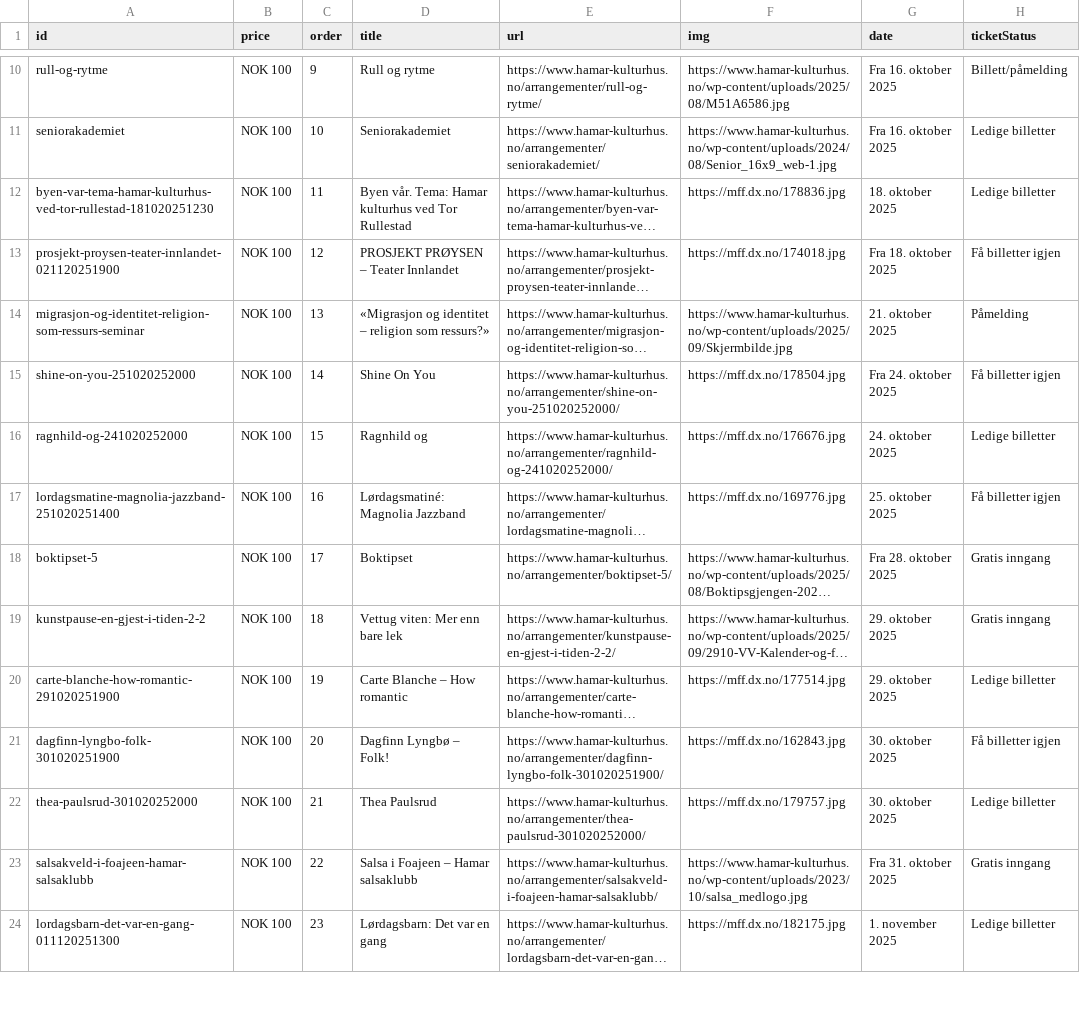
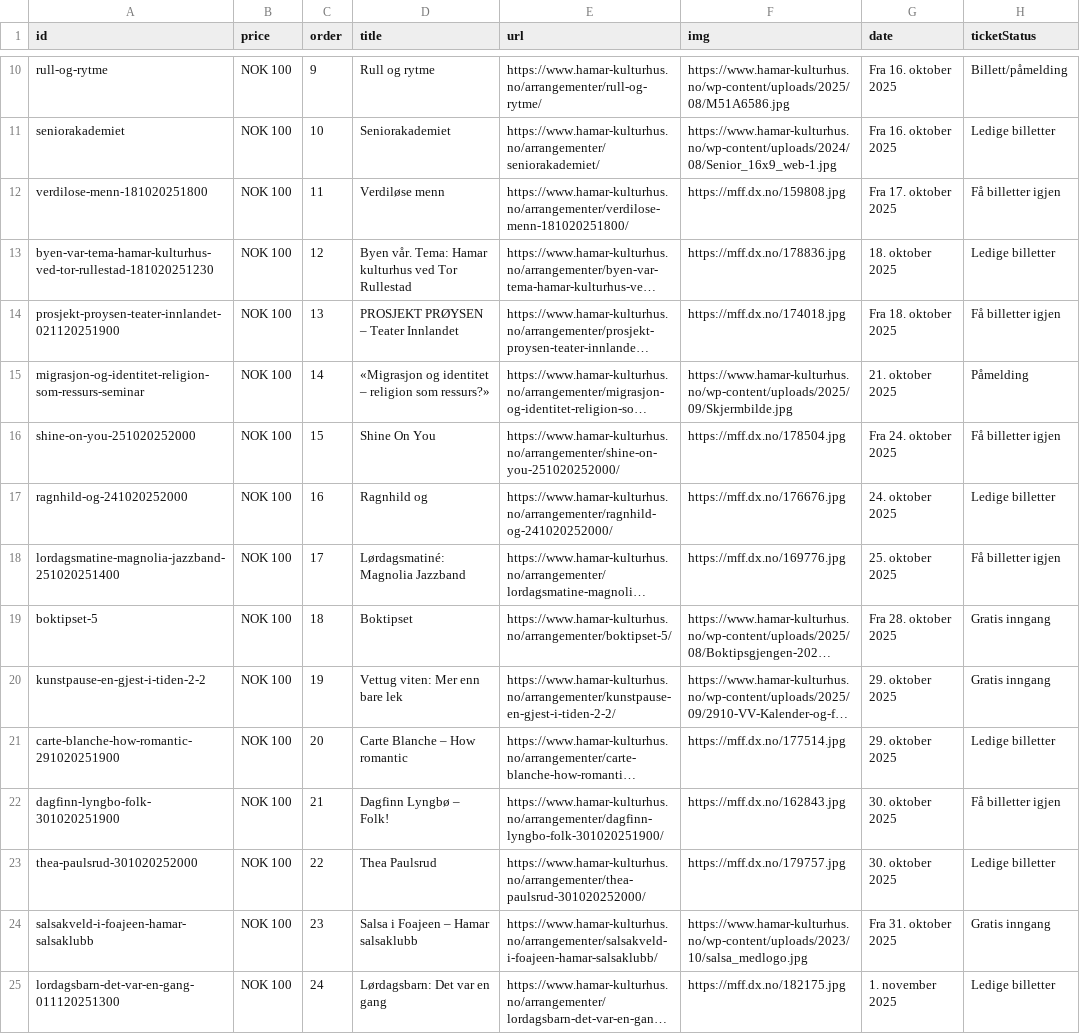
Before and after one commit to opmthomassen/hamar, a CSV file: meta.csv, drawn as a sheet; only a part is shown, gaps mark what is left out; long unchanged cells end in …; addresses are those after the commit; the diff covers the shown part only; the diff names each change by its address in the sheet, - before the commit and + after, or states it on an @@ line.

```diff
--- a/meta.csv
+++ b/meta.csv
+row 12: verdilose-menn-181020251800 | NOK 100 | 11 | Verdiløse menn | https://www.hamar-kulturhus.no/arrangementer/verdilose-menn-181020251800/ | https://mff.dx.no/159808.jpg | Fra 17. oktober 2025 | Få billetter igjen
-C13 (order): 11
+C13 (order): 12
-C14 (order): 12
+C14 (order): 13
-C15 (order): 13
+C15 (order): 14
-C16 (order): 14
+C16 (order): 15
-C17 (order): 15
+C17 (order): 16
-C18 (order): 16
+C18 (order): 17
-C19 (order): 17
+C19 (order): 18
-C20 (order): 18
+C20 (order): 19
-C21 (order): 19
+C21 (order): 20
-C22 (order): 20
+C22 (order): 21
-C23 (order): 21
+C23 (order): 22
-C24 (order): 22
+C24 (order): 23
-C25 (order): 23
+C25 (order): 24
```
Also changed, not shown: 57 edited cells elsewhere in this file, google.csv.
